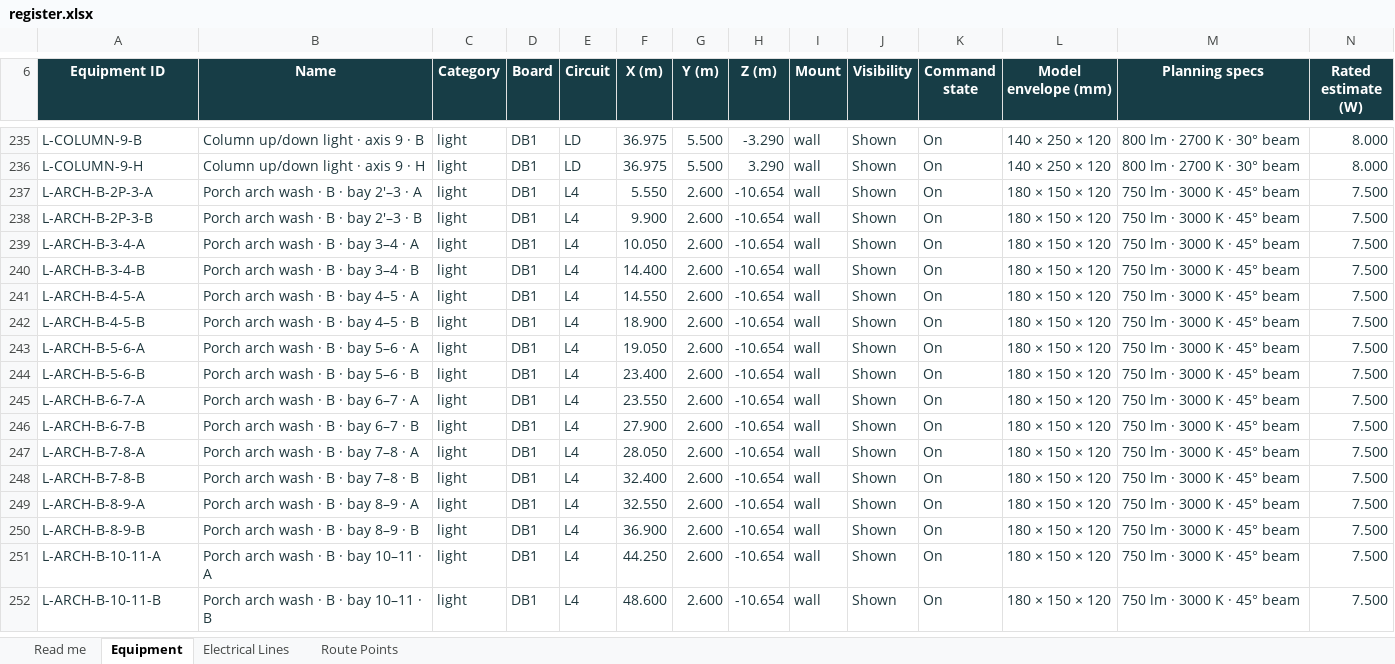
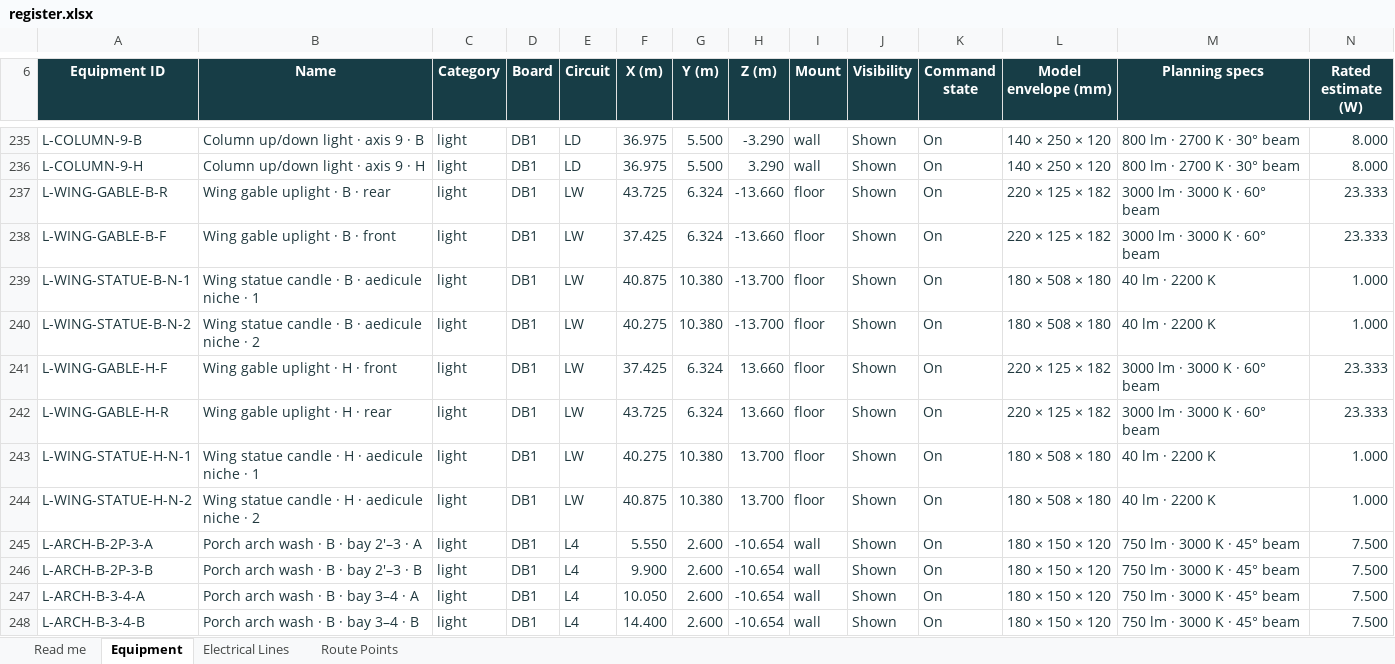
Before and after one commit to DangHoangGeo/giaoxuthachbi-simulator, an Excel workbook: docs/electrical-grid/categories/lighting/register.xlsx, sheet Equipment, drawn as a sheet; only a part is shown, gaps mark what is left out; the shorter side is filled out with more unchanged rows; values as stored, in another font and other column widths than the file's, no borders; conditional formats and table styles not drawn; rows hold the shown columns only; the diff names each change by its address in the sheet, - before the commit and + after, or states it on an @@ line.

```diff
--- a/docs/electrical-grid/categories/lighting/register.xlsx (sheet Equipment)
+++ b/docs/electrical-grid/categories/lighting/register.xlsx (sheet Equipment)
+row 237: L-WING-GABLE-B-R | Wing gable uplight · B · rear | light | DB1 | LW | 43.725 | 6.324 | -13.660 | floor | Shown | On | 220 × 125 × 182 | 3000 lm · 3000 K · 60° beam | 23.333
+row 238: L-WING-GABLE-B-F | Wing gable uplight · B · front | light | DB1 | LW | 37.425 | 6.324 | -13.660 | floor | Shown | On | 220 × 125 × 182 | 3000 lm · 3000 K · 60° beam | 23.333
+row 239: L-WING-STATUE-B-N-1 | Wing statue candle · B · aedicule niche · 1 | light | DB1 | LW | 40.875 | 10.380 | -13.700 | floor | Shown | On | 180 × 508 × 180 | 40 lm · 2200 K | 1.000
+row 240: L-WING-STATUE-B-N-2 | Wing statue candle · B · aedicule niche · 2 | light | DB1 | LW | 40.275 | 10.380 | -13.700 | floor | Shown | On | 180 × 508 × 180 | 40 lm · 2200 K | 1.000
+row 241: L-WING-GABLE-H-F | Wing gable uplight · H · front | light | DB1 | LW | 37.425 | 6.324 | 13.660 | floor | Shown | On | 220 × 125 × 182 | 3000 lm · 3000 K · 60° beam | 23.333
+row 242: L-WING-GABLE-H-R | Wing gable uplight · H · rear | light | DB1 | LW | 43.725 | 6.324 | 13.660 | floor | Shown | On | 220 × 125 × 182 | 3000 lm · 3000 K · 60° beam | 23.333
+row 243: L-WING-STATUE-H-N-1 | Wing statue candle · H · aedicule niche · 1 | light | DB1 | LW | 40.275 | 10.380 | 13.700 | floor | Shown | On | 180 × 508 × 180 | 40 lm · 2200 K | 1.000
+row 244: L-WING-STATUE-H-N-2 | Wing statue candle · H · aedicule niche · 2 | light | DB1 | LW | 40.875 | 10.380 | 13.700 | floor | Shown | On | 180 × 508 × 180 | 40 lm · 2200 K | 1.000
```
Also changed, not shown: sheet Route Points, sheet Electrical Lines, sheet Read me, formulas that keep their value, docs/electrical-grid/categories/air-system/register.xlsx, docs/electrical-grid/categories/decoration/register.xlsx, 29 other files.
